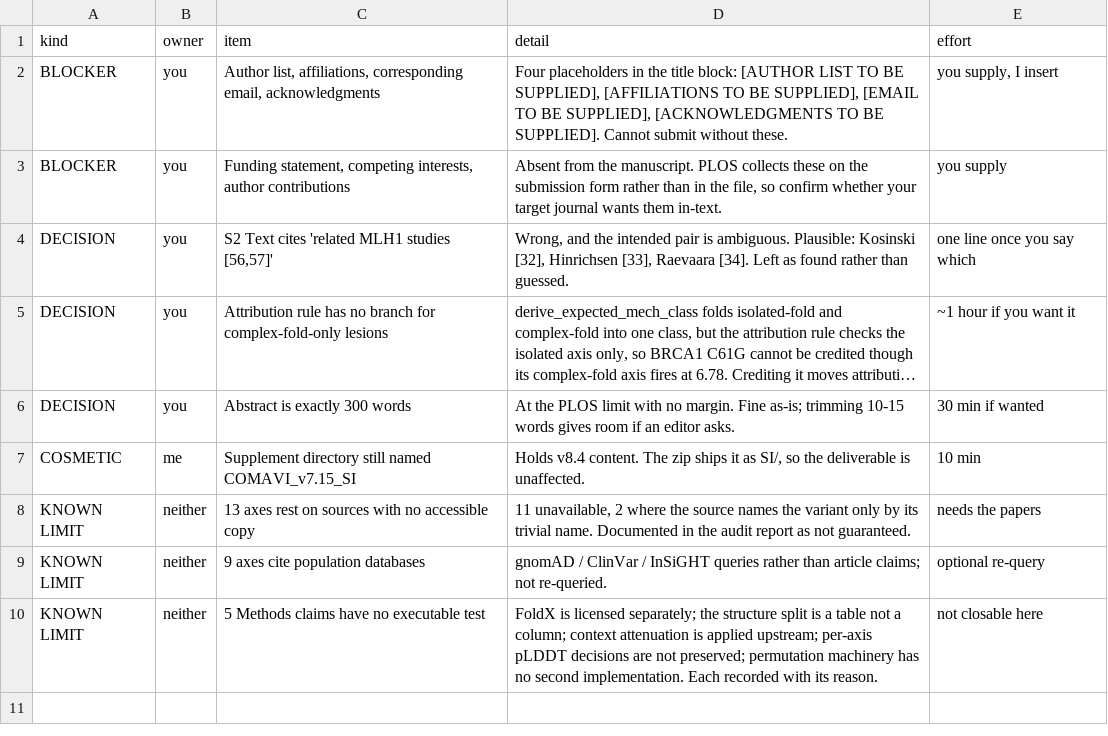
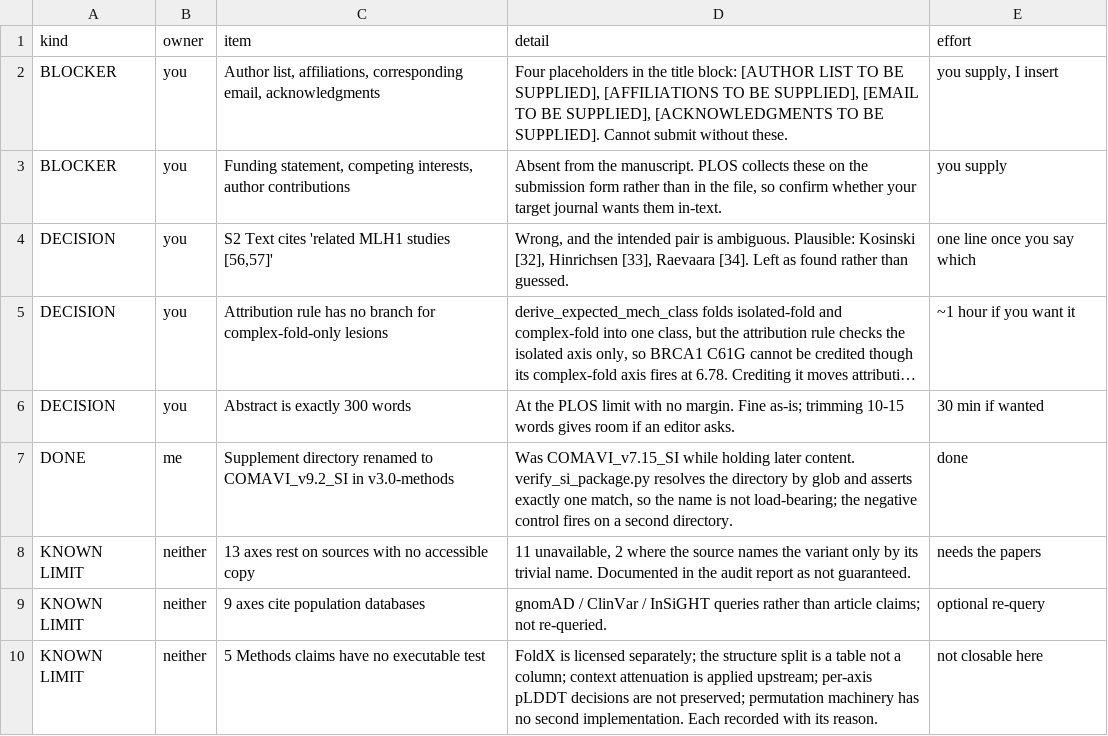
Before and after one commit to la424/comavi, a CSV file: docs/audit/COMAVI_remaining_work.csv, drawn as a sheet; long unchanged cells end in …; removed rows and columns are numbered as before the commit, all else as after; the diff names each change by its address in the sheet, - before the commit and + after, or states it on an @@ line.

Commit message:
v3.0-methods: prepare the public release
Release metadata only; no result changed and no generator was touched.

  CITATION.cff   version 2.1-methods -> 3.0-methods, date-released 2026-10-21.
                 The DOI line is the Zenodo CONCEPT doi (10.5281/zenodo.21284083)
                 and stays as it is: it resolves to whichever version is latest,
                 so it must not be pinned to a version doi.

  README.md      The archiving paragraph described the Zenodo integration as
                 something that "can additionally mint a DOI ... on release".
                 It has been live since v1.01-methods and the badge at the top
                 is already the concept doi, so the sentence now states the fact
                 rather than the possibility.

  submission/    COMAVI_v7.15_SI -> COMAVI_v9.2_SI. The directory label has
                 contradicted its own contents since v8.0, which matters here
                 because this release is archived under a permanent doi.
                 verify_si_package.py resolves the directory by glob and asserts
                 exactly one match, so no gate depended on the old literal; the
                 negative control fires when a second directory is present.
                 SHA256SUMS.txt regenerated in place.

  docs/audit/    COMAVI_remaining_work.csv: the rename row is closed rather than
                 left describing work that is done.

43 gates pass at this commit.

```diff
--- a/docs/audit/COMAVI_remaining_work.csv
+++ b/docs/audit/COMAVI_remaining_work.csv
-row 7: COSMETIC | me | Supplement directory still named COMAVI_v7.15_SI | Holds v8.4 content. The zip ships it as SI/, so the deliverable is unaffected. | 10 min
+row 7: DONE | me | Supplement directory renamed to COMAVI_v9.2_SI in v3.0-methods | Was COMAVI_v7.15_SI while holding later content. verify_si_package.py resolves the directory by glob and asserts exactly one match, so the name is not load-bearing; the negative control fires on a second directory. | done
```
Also changed, not shown: 16 other files.
